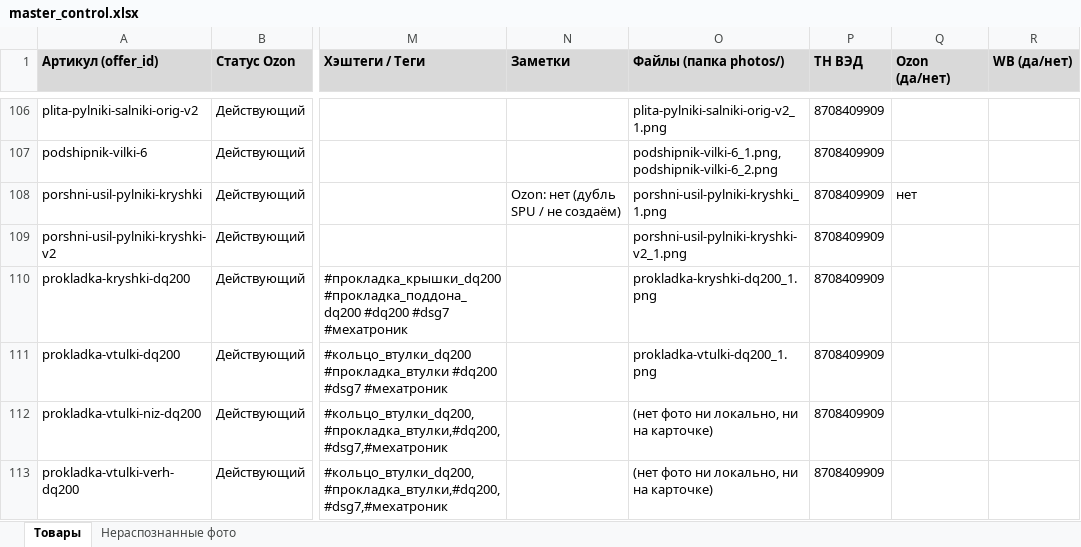
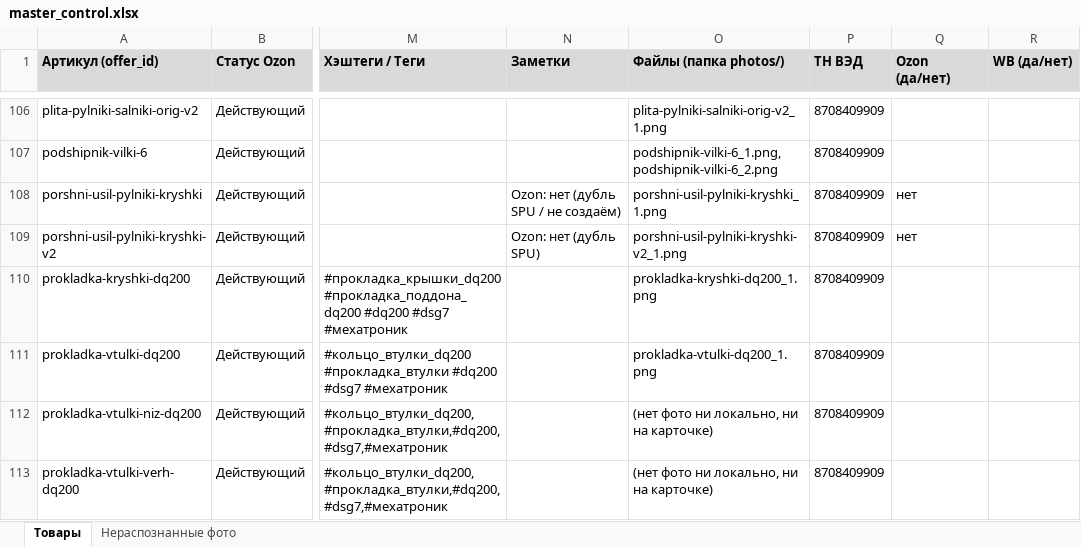
Before and after one commit to antongrigorenko844-prog/marketplace-agent, an Excel workbook: data/master_control.xlsx, sheet Товары, drawn as a sheet; only a part is shown, gaps mark what is left out; values as stored, in another font and other column widths than the file's, no borders; charts and pictures not drawn; the diff names each change by its address in the sheet, - before the commit and + after, or states it on an @@ line.

```diff
--- a/data/master_control.xlsx (sheet Товары)
+++ b/data/master_control.xlsx (sheet Товары)
-N109 (Заметки): (empty)
+N109 (Заметки): Ozon: нет (дубль SPU)
-Q109 (Ozon (да/нет)): (empty)
+Q109 (Ozon (да/нет)): нет
```
Also changed, not shown: 2 other files.
